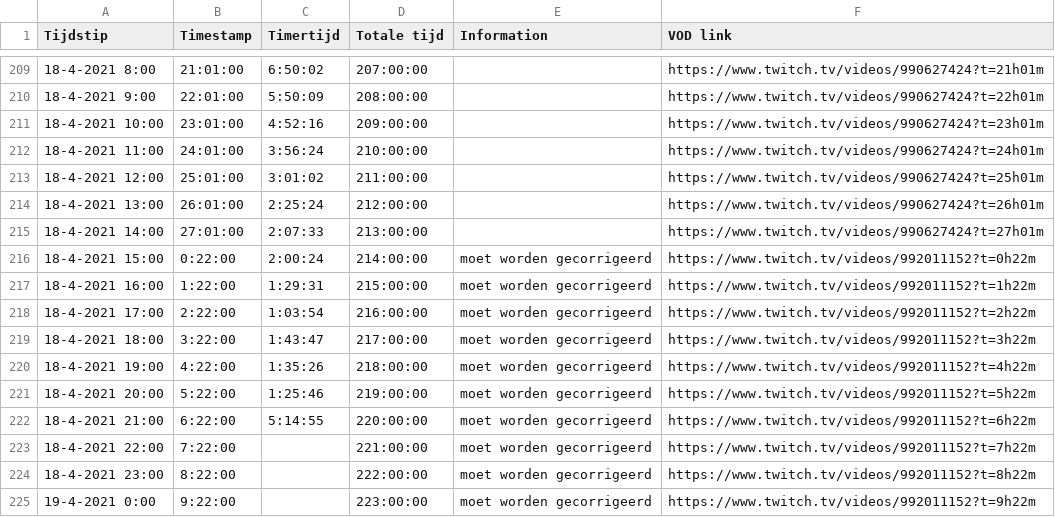
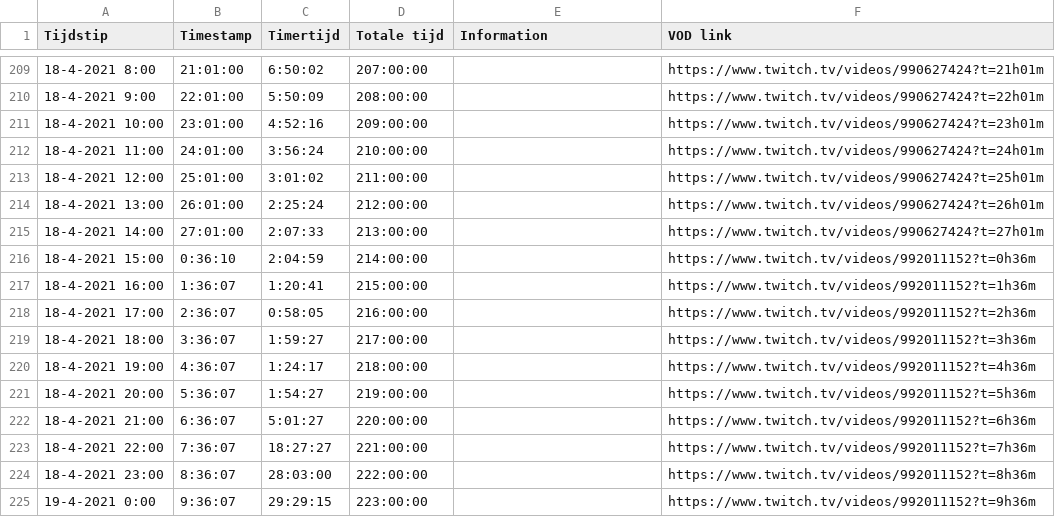
Before and after one commit to daanbreur/cdn, a CSV file: Serpentgameplay_Timer.csv, drawn as a sheet; only a part is shown, gaps mark what is left out; the diff covers the shown part only.

Commit message:
upload

```diff
--- a/Serpentgameplay_Timer.csv
+++ b/Serpentgameplay_Timer.csv
@@ -215,11 +215,11 @@ Tijdstip,Timestamp,Timertijd,Totale tijd,Information,VOD link
 18-4-2021 14:00,27:01:00,2:07:33,213:00:00,,https://www.twitch.tv/videos/990627424?t=27h01m
-18-4-2021 15:00,0:22:00,2:00:24,214:00:00,moet worden gecorrigeerd,https://www.twitch.tv/videos/992011152?t=0h22m
-18-4-2021 16:00,1:22:00,1:29:31,215:00:00,moet worden gecorrigeerd,https://www.twitch.tv/videos/992011152?t=1h22m
-18-4-2021 17:00,2:22:00,1:03:54,216:00:00,moet worden gecorrigeerd,https://www.twitch.tv/videos/992011152?t=2h22m
-18-4-2021 18:00,3:22:00,1:43:47,217:00:00,moet worden gecorrigeerd,https://www.twitch.tv/videos/992011152?t=3h22m
-18-4-2021 19:00,4:22:00,1:35:26,218:00:00,moet worden gecorrigeerd,https://www.twitch.tv/videos/992011152?t=4h22m
-18-4-2021 20:00,5:22:00,1:25:46,219:00:00,moet worden gecorrigeerd,https://www.twitch.tv/videos/992011152?t=5h22m
-18-4-2021 21:00,6:22:00,5:14:55,220:00:00,moet worden gecorrigeerd,https://www.twitch.tv/videos/992011152?t=6h22m
-18-4-2021 22:00,7:22:00,,221:00:00,moet worden gecorrigeerd,https://www.twitch.tv/videos/992011152?t=7h22m
-18-4-2021 23:00,8:22:00,,222:00:00,moet worden gecorrigeerd,https://www.twitch.tv/videos/992011152?t=8h22m
-19-4-2021 0:00,9:22:00,,223:00:00,moet worden gecorrigeerd,https://www.twitch.tv/videos/992011152?t=9h22m
+18-4-2021 15:00,0:36:10,2:04:59,214:00:00,,https://www.twitch.tv/videos/992011152?t=0h36m
+18-4-2021 16:00,1:36:07,1:20:41,215:00:00,,https://www.twitch.tv/videos/992011152?t=1h36m
+18-4-2021 17:00,2:36:07,0:58:05,216:00:00,,https://www.twitch.tv/videos/992011152?t=2h36m
+18-4-2021 18:00,3:36:07,1:59:27,217:00:00,,https://www.twitch.tv/videos/992011152?t=3h36m
+18-4-2021 19:00,4:36:07,1:24:17,218:00:00,,https://www.twitch.tv/videos/992011152?t=4h36m
+18-4-2021 20:00,5:36:07,1:54:27,219:00:00,,https://www.twitch.tv/videos/992011152?t=5h36m
+18-4-2021 21:00,6:36:07,5:01:27,220:00:00,,https://www.twitch.tv/videos/992011152?t=6h36m
+18-4-2021 22:00,7:36:07,18:27:27,221:00:00,,https://www.twitch.tv/videos/992011152?t=7h36m
+18-4-2021 23:00,8:36:07,28:03:00,222:00:00,,https://www.twitch.tv/videos/992011152?t=8h36m
+19-4-2021 0:00,9:36:07,29:29:15,223:00:00,,https://www.twitch.tv/videos/992011152?t=9h36m
```
Also changed, not shown: 90 edited cells elsewhere in this file.
